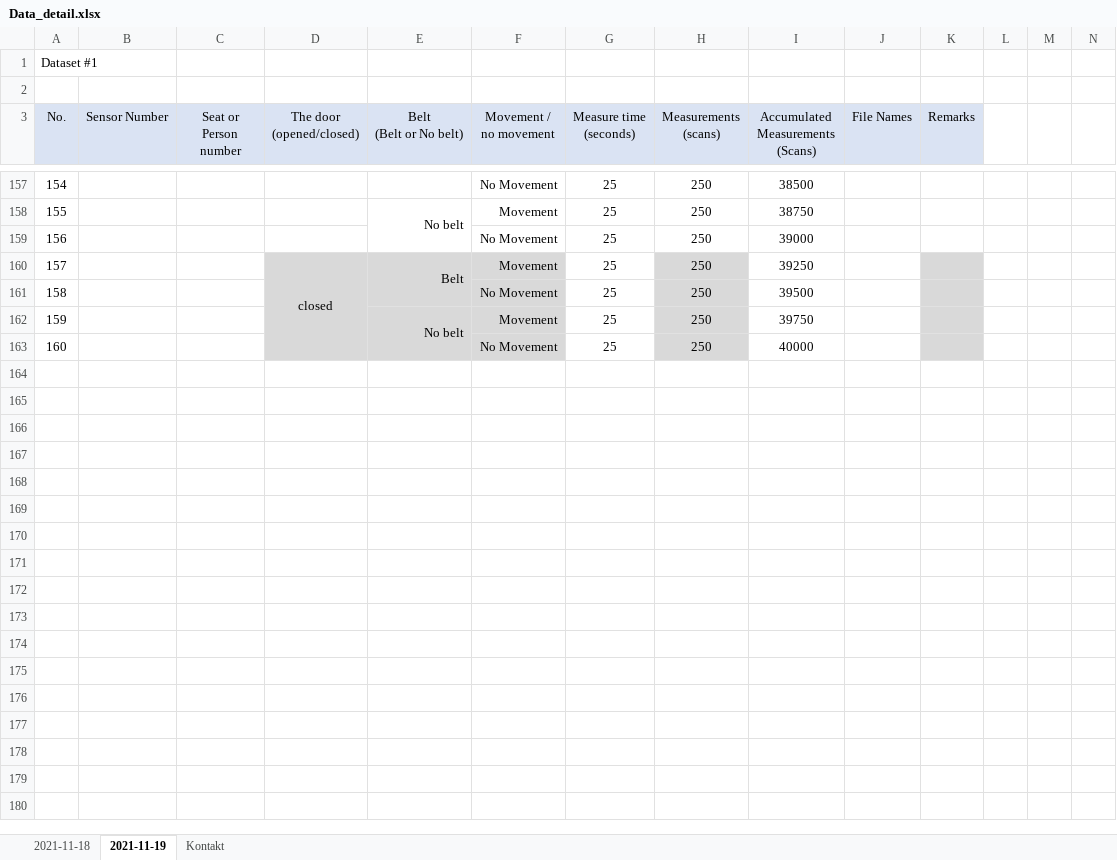
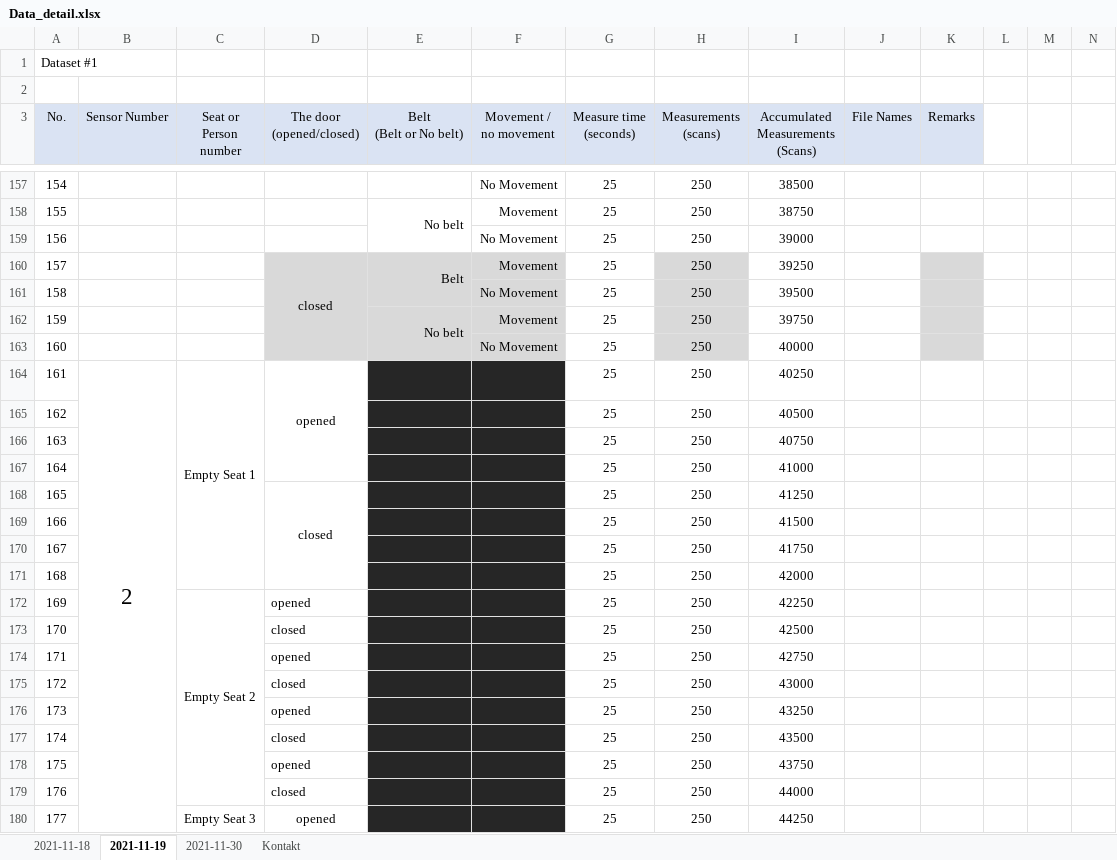
Before and after one commit to ML-AIS/ML-AIS-Sensor-Project-2021, an Excel workbook: Data/Data_detail.xlsx, sheet 2021-11-19, drawn as a sheet; only a part is shown, gaps mark what is left out; values as stored, in another font and other column widths than the file's, no borders; the diff covers the shown part only; the diff names each change by its address in the sheet, - before the commit and + after, or states it on an @@ line.

Commit message:
update order for persons on 2021.11.19 and add sheet for 11.30 measurements

```diff
--- a/Data/Data_detail.xlsx (sheet 2021-11-19)
+++ b/Data/Data_detail.xlsx (sheet 2021-11-19)
+sheet tab: 2021-11-30
+row 164: 161 | 2 | Empty Seat 1 | opened |  |  | 25 | 250 | 40250
+row 165: 162 |  |  |  |  |  | 25 | 250 | 40500
+row 166: 163 |  |  |  |  |  | 25 | 250 | 40750
+row 167: 164 |  |  |  |  |  | 25 | 250 | 41000
+row 168: 165 |  |  | closed |  |  | 25 | 250 | 41250
+row 169: 166 |  |  |  |  |  | 25 | 250 | 41500
+row 170: 167 |  |  |  |  |  | 25 | 250 | 41750
+row 171: 168 |  |  |  |  |  | 25 | 250 | 42000
+row 172: 169 |  | Empty Seat 2 | opened |  |  | 25 | 250 | 42250
+row 173: 170 |  |  | closed |  |  | 25 | 250 | 42500
+row 174: 171 |  |  | opened |  |  | 25 | 250 | 42750
+row 175: 172 |  |  | closed |  |  | 25 | 250 | 43000
+row 176: 173 |  |  | opened |  |  | 25 | 250 | 43250
+row 177: 174 |  |  | closed |  |  | 25 | 250 | 43500
+row 178: 175 |  |  | opened |  |  | 25 | 250 | 43750
+row 179: 176 |  |  | closed |  |  | 25 | 250 | 44000
+row 180: 177 |  | Empty Seat 3 | opened |  |  | 25 | 250 | 44250
```
Also changed, not shown: 143 added rows and 12 edited cells elsewhere in this sheet, sheet Kontakt.
